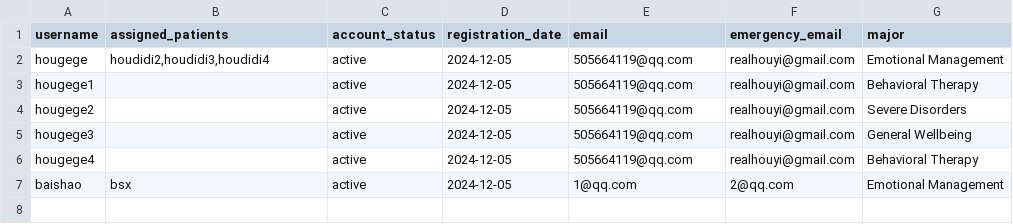
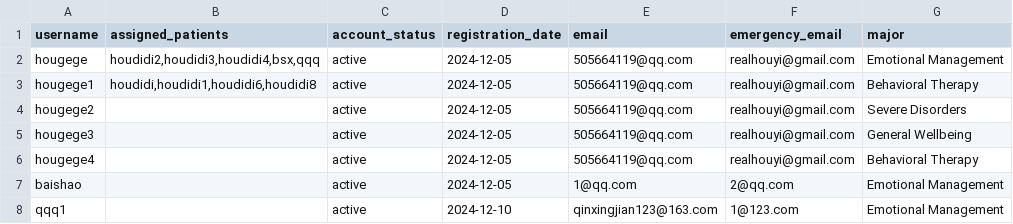
Before and after one commit to YorkisYY/Breeze-Mental-Health-System, a CSV file: data/mhwp.csv, drawn as a sheet.

```diff
--- a/data/mhwp.csv
+++ b/data/mhwp.csv
@@ -1,4 +1,4 @@
 username,assigned_patients,account_status,registration_date,email,emergency_email,major
-hougege,"houdidi2,houdidi3,houdidi4",active,2024-12-05,505664119@qq.com,realhouyi@gmail.com,Emotional Management
-hougege1,,active,2024-12-05,505664119@qq.com,realhouyi@gmail.com,Behavioral Therapy
+hougege,"houdidi2,houdidi3,houdidi4,bsx,qqq",active,2024-12-05,505664119@qq.com,realhouyi@gmail.com,Emotional Management
+hougege1,"houdidi,houdidi1,houdidi6,houdidi8",active,2024-12-05,505664119@qq.com,realhouyi@gmail.com,Behavioral Therapy
 hougege2,,active,2024-12-05,505664119@qq.com,realhouyi@gmail.com,Severe Disorders
@@ -6,2 +6,3 @@ hougege3,,active,2024-12-05,505664119@qq.com,realhouyi@gmail.com,General Wellbei
 hougege4,,active,2024-12-05,505664119@qq.com,realhouyi@gmail.com,Behavioral Therapy
-baishao,bsx,active,2024-12-05,1@qq.com,2@qq.com,Emotional Management
+baishao,,active,2024-12-05,1@qq.com,2@qq.com,Emotional Management
+qqq1,,active,2024-12-10,qinxingjian123@163.com,1@123.com,Emotional Management
```
Also changed, not shown: data/mhwp_schedule.csv, data/mhwp_schedule_template.csv, 6 other files.
